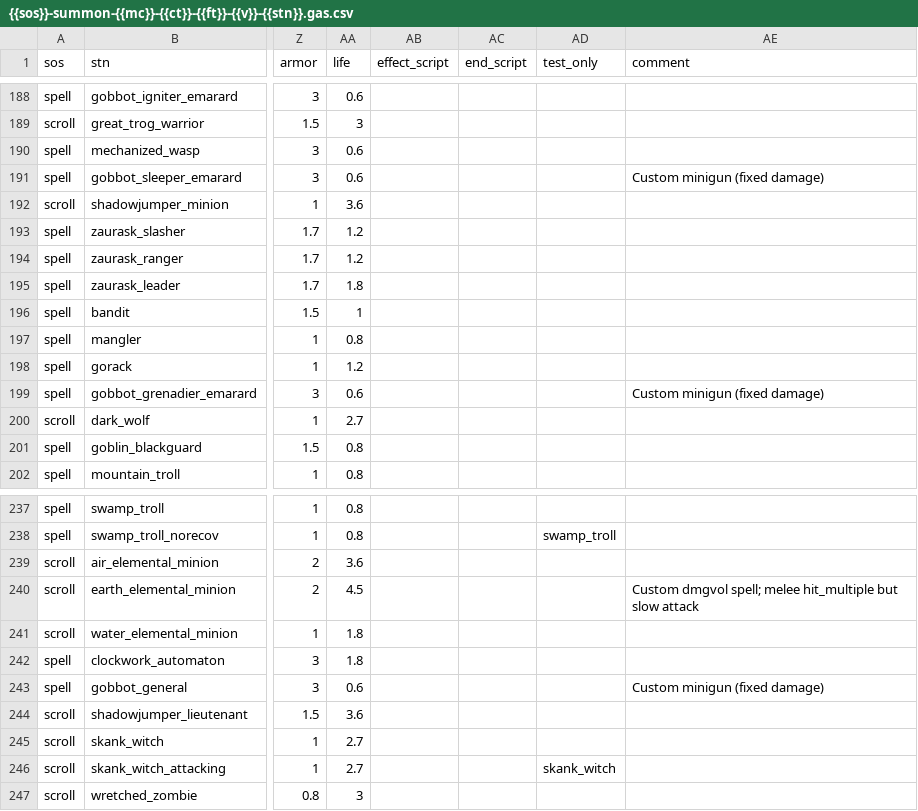
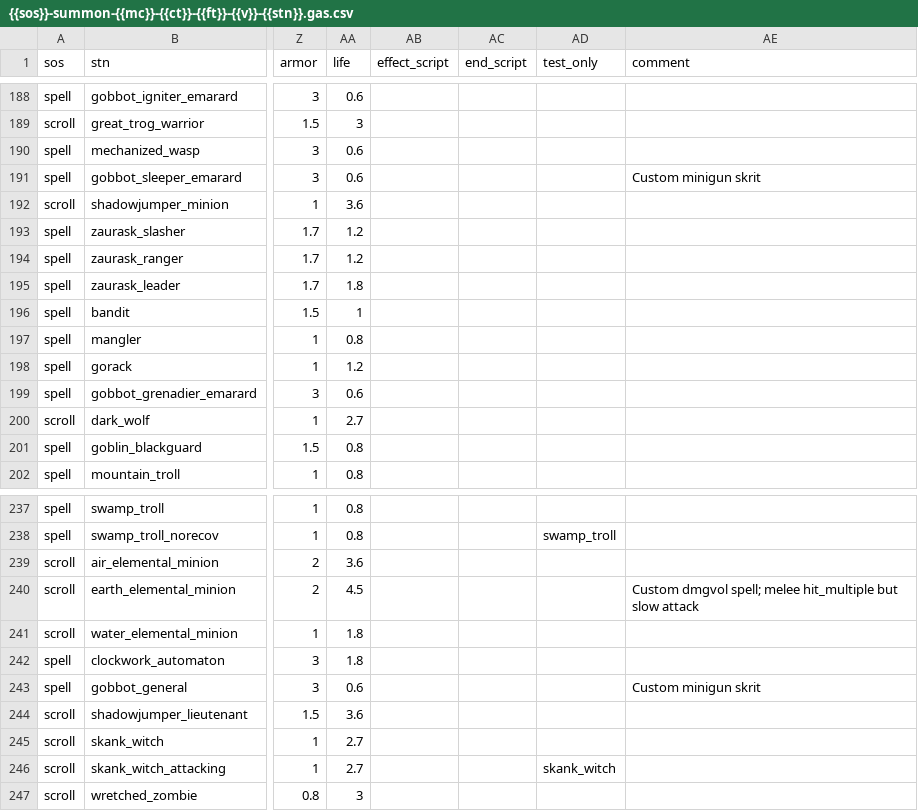
Before and after one commit to foerstj/sumcol, a CSV file: gaspy/jinja/sumcol/main/{{sos}}-summon-{{mc}}-{{ct}}-{{ft}}-{{v}}-{{stn}}.gas.csv, drawn as a sheet; only a part is shown, gaps mark what is left out; the diff names each change by its address in the sheet, - before the commit and + after, or states it on an @@ line.

```diff
--- a/gaspy/jinja/sumcol/main/{{sos}}-summon-{{mc}}-{{ct}}-{{ft}}-{{v}}-{{stn}}.gas.csv
+++ b/gaspy/jinja/sumcol/main/{{sos}}-summon-{{mc}}-{{ct}}-{{ft}}-{{v}}-{{stn}}.gas.csv
-AE191 (comment): Custom minigun (fixed damage)
+AE191 (comment): Custom minigun skrit
-AE199 (comment): Custom minigun (fixed damage)
+AE199 (comment): (empty)
-AE243 (comment): Custom minigun (fixed damage)
+AE243 (comment): Custom minigun skrit
```
Also changed, not shown: 8 other files.
